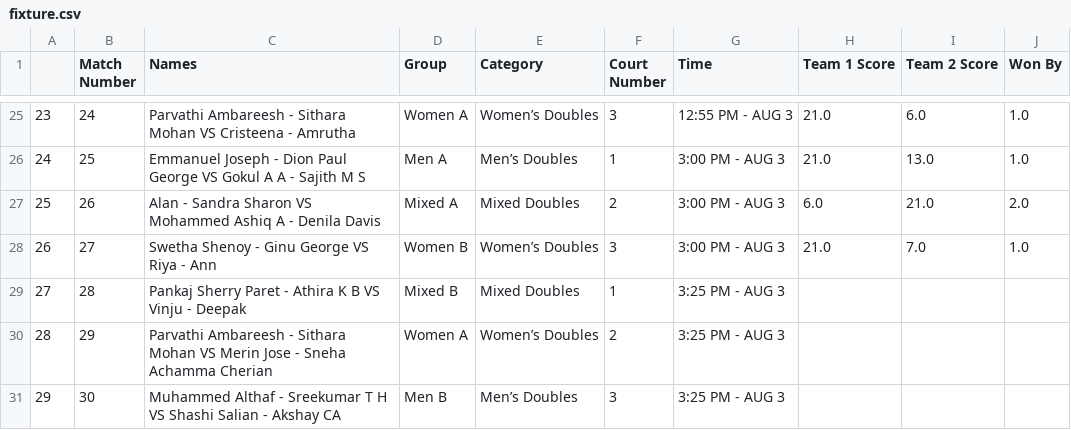
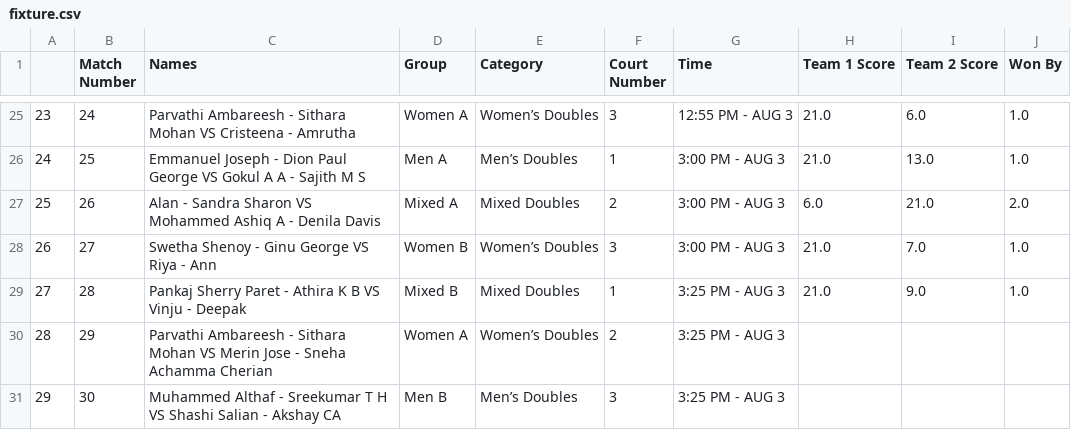
Before and after one commit to nizamudheenti/smashdown, a CSV file: csv/fixture.csv, drawn as a sheet; only a part is shown, gaps mark what is left out.

```diff
--- a/csv/fixture.csv
+++ b/csv/fixture.csv
@@ -28,3 +28,3 @@
 26,27,Swetha Shenoy - Ginu George VS Riya - Ann,Women B,Women’s Doubles,3,3:00 PM - AUG 3,21.0,7.0,1.0
-27,28,Pankaj Sherry Paret - Athira K B VS Vinju - Deepak,Mixed B,Mixed Doubles,1,3:25 PM - AUG 3,,,
+27,28,Pankaj Sherry Paret - Athira K B VS Vinju - Deepak,Mixed B,Mixed Doubles,1,3:25 PM - AUG 3,21.0,9.0,1.0
 28,29,Parvathi Ambareesh - Sithara Mohan VS Merin Jose - Sneha Achamma Cherian,Women A,Women’s Doubles,2,3:25 PM - AUG 3,,,
```
Also changed, not shown: 1 other file.
